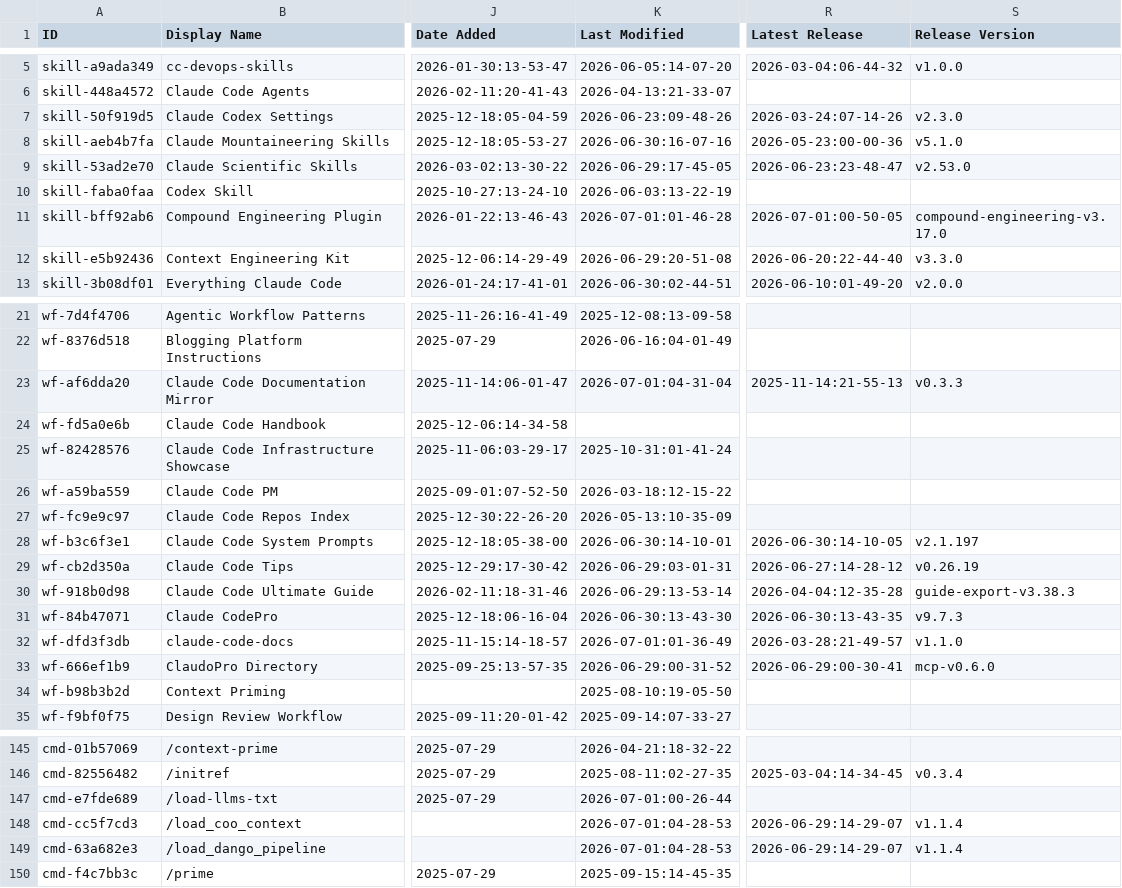
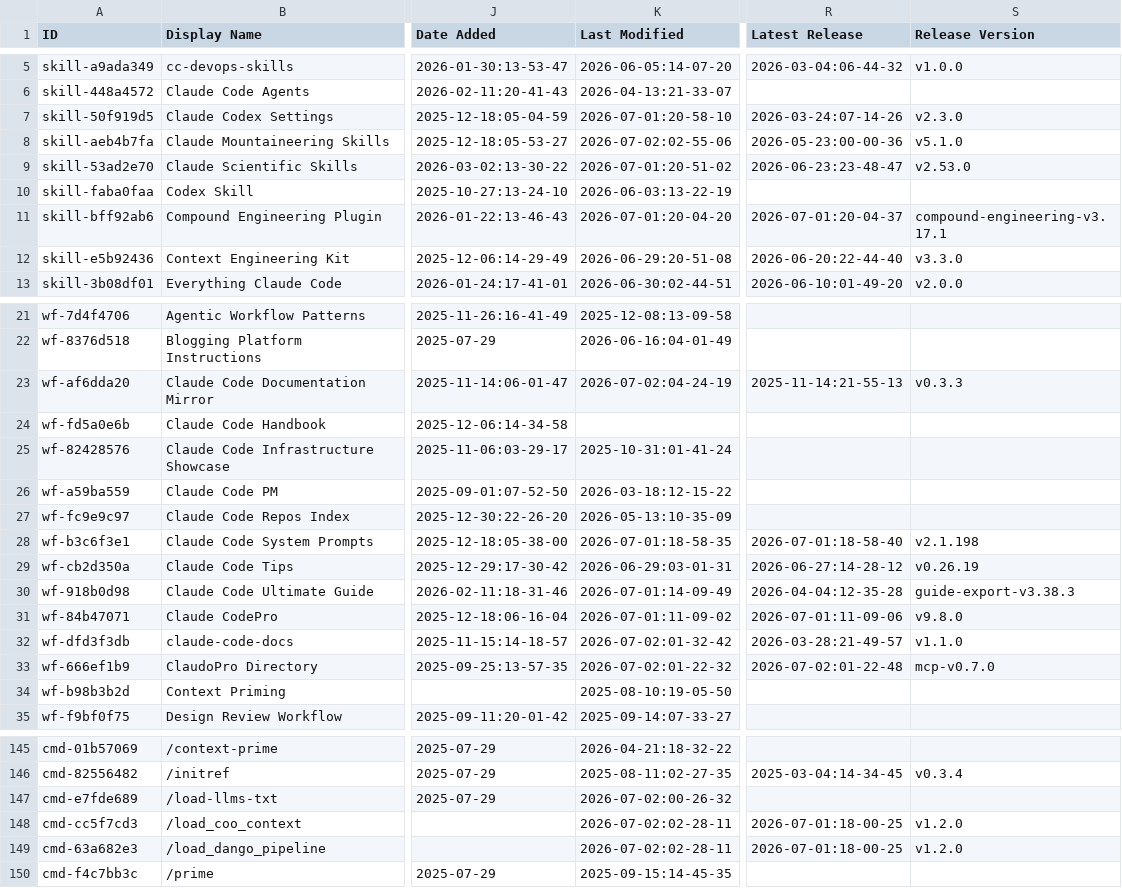
Before and after one commit to nicofierrov/awesome-claude-code, a CSV file: THE_RESOURCES_TABLE.csv, drawn as a sheet; only a part is shown, gaps mark what is left out; the diff covers the shown part only; the diff names each change by its address in the sheet, - before the commit and + after, or states it on an @@ line.

```diff
--- a/THE_RESOURCES_TABLE.csv
+++ b/THE_RESOURCES_TABLE.csv
-K7 (Last Modified): 2026-06-23:09-48-26
+K7 (Last Modified): 2026-07-01:20-58-10
-K8 (Last Modified): 2026-06-30:16-07-16
+K8 (Last Modified): 2026-07-02:02-55-06
-K9 (Last Modified): 2026-06-29:17-45-05
+K9 (Last Modified): 2026-07-01:20-51-02
-K11 (Last Modified): 2026-07-01:01-46-28
+K11 (Last Modified): 2026-07-01:20-04-20
-R11 (Latest Release): 2026-07-01:00-50-05
+R11 (Latest Release): 2026-07-01:20-04-37
-S11 (Release Version): compound-engineering-v3.17.0
+S11 (Release Version): compound-engineering-v3.17.1
-K23 (Last Modified): 2026-07-01:04-31-04
+K23 (Last Modified): 2026-07-02:04-24-19
-K28 (Last Modified): 2026-06-30:14-10-01
+K28 (Last Modified): 2026-07-01:18-58-35
-R28 (Latest Release): 2026-06-30:14-10-05
+R28 (Latest Release): 2026-07-01:18-58-40
-S28 (Release Version): v2.1.197
+S28 (Release Version): v2.1.198
-K30 (Last Modified): 2026-06-29:13-53-14
+K30 (Last Modified): 2026-07-01:14-09-49
-K31 (Last Modified): 2026-06-30:13-43-30
+K31 (Last Modified): 2026-07-01:11-09-02
-R31 (Latest Release): 2026-06-30:13-43-35
+R31 (Latest Release): 2026-07-01:11-09-06
-S31 (Release Version): v9.7.3
+S31 (Release Version): v9.8.0
-K32 (Last Modified): 2026-07-01:01-36-49
+K32 (Last Modified): 2026-07-02:01-32-42
-K33 (Last Modified): 2026-06-29:00-31-52
+K33 (Last Modified): 2026-07-02:01-22-32
-R33 (Latest Release): 2026-06-29:00-30-41
+R33 (Latest Release): 2026-07-02:01-22-48
-S33 (Release Version): mcp-v0.6.0
+S33 (Release Version): mcp-v0.7.0
-K147 (Last Modified): 2026-07-01:00-26-44
+K147 (Last Modified): 2026-07-02:00-26-32
-K148:K149 (Last Modified): 2026-07-01:04-28-53
+K148:K149 (Last Modified): 2026-07-02:02-28-11
-R148:R149 (Latest Release): 2026-06-29:14-29-07
+R148:R149 (Latest Release): 2026-07-01:18-00-25
-S148:S149 (Release Version): v1.1.4
+S148:S149 (Release Version): v1.2.0
```
Also changed, not shown: 34 edited cells elsewhere in this file.
